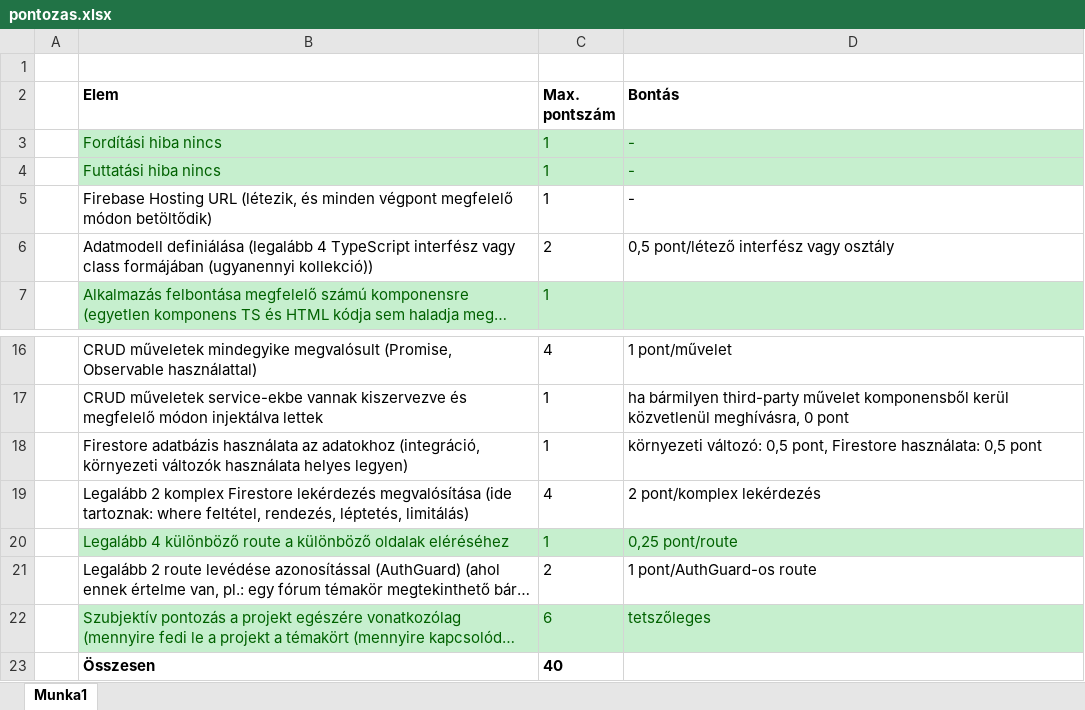
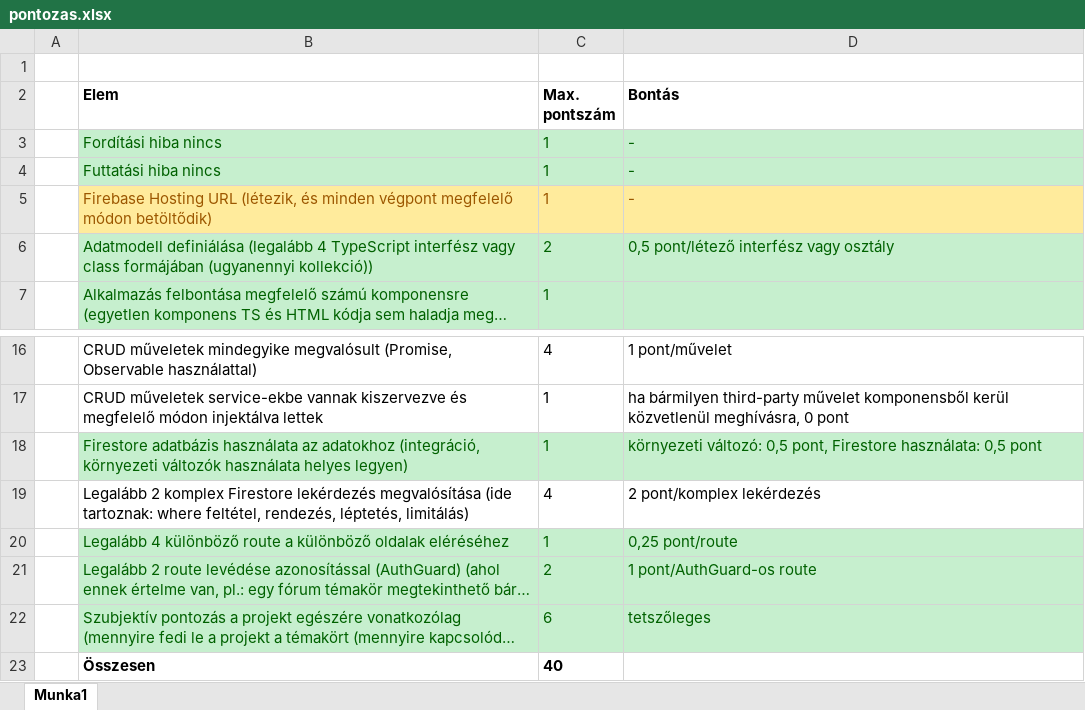
Before and after one commit to Tibi1210/fake_twitter, an Excel workbook: pontozas.xlsx, sheet Munka1, drawn as a sheet; only a part is shown, gaps mark what is left out; long unchanged cells end in …; values as stored, in another font and other column widths than the file's, no borders; the diff names each change by its address in the sheet, - before the commit and + after, or states it on an @@ line.

```diff
--- a/pontozas.xlsx (sheet Munka1)
+++ b/pontozas.xlsx (sheet Munka1)
@@ B5:D5 fill: none → #FFEB9C, text colour: black → #9C5700 @@
@@ B6:D6 fill: none → #C6EFCE, text colour: black → #006100 @@
@@ B18:D18 fill: none → #C6EFCE, text colour: black → #006100 @@
@@ B21:D21 fill: none → #C6EFCE, text colour: black → #006100 @@
```
Also changed, not shown: 12 other files.
